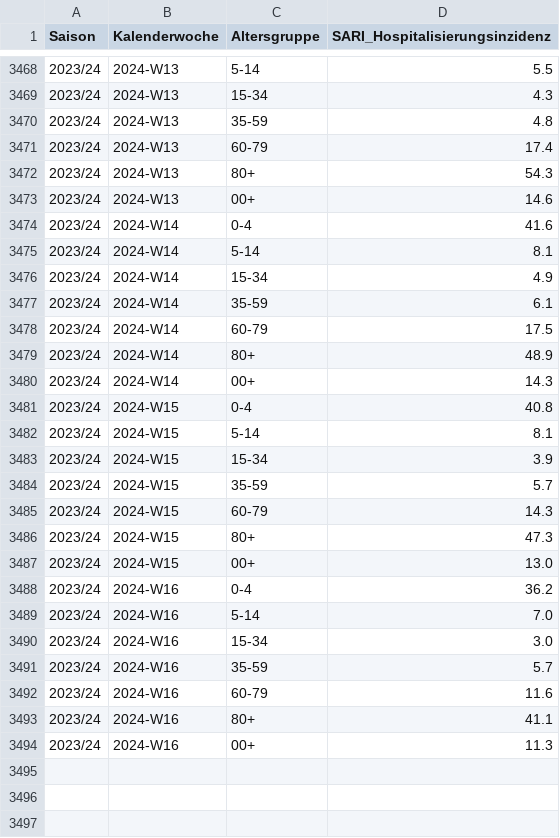
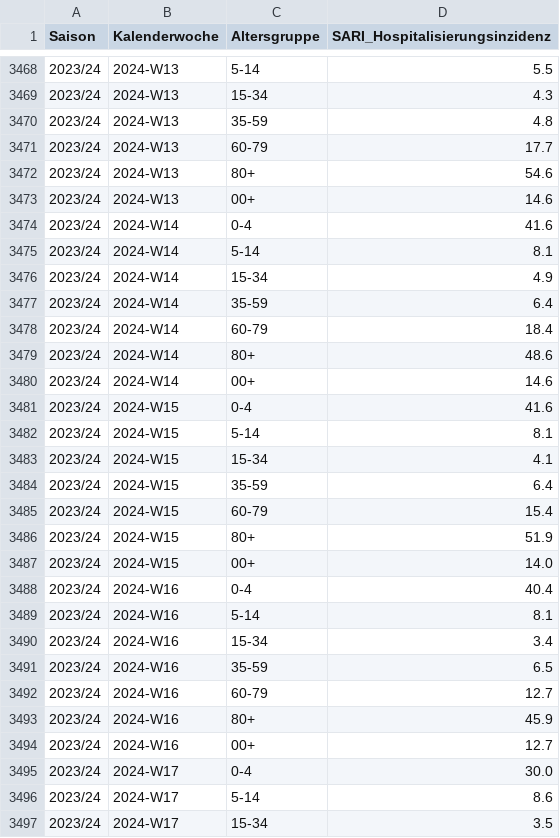
Before and after one commit to robert-koch-institut/SARI-Hospitalisierungsinzidenz, a TSV file: SARI-Hospitalisierungsinzidenz.tsv, drawn as a sheet; only a part is shown, gaps mark what is left out; the diff covers the shown part only.

```diff
--- a/SARI-Hospitalisierungsinzidenz.tsv
+++ b/SARI-Hospitalisierungsinzidenz.tsv
@@ -3470,4 +3470,4 @@ Saison	Kalenderwoche	Altersgruppe	SARI_Hospitalisierungsinzidenz
 2023/24	2024-W13	35-59	4.8
-2023/24	2024-W13	60-79	17.4
-2023/24	2024-W13	80+	54.3
+2023/24	2024-W13	60-79	17.7
+2023/24	2024-W13	80+	54.6
 2023/24	2024-W13	00+	14.6
@@ -3476,19 +3476,22 @@ Saison	Kalenderwoche	Altersgruppe	SARI_Hospitalisierungsinzidenz
 2023/24	2024-W14	15-34	4.9
-2023/24	2024-W14	35-59	6.1
-2023/24	2024-W14	60-79	17.5
-2023/24	2024-W14	80+	48.9
-2023/24	2024-W14	00+	14.3
-2023/24	2024-W15	0-4	40.8
+2023/24	2024-W14	35-59	6.4
+2023/24	2024-W14	60-79	18.4
+2023/24	2024-W14	80+	48.6
+2023/24	2024-W14	00+	14.6
+2023/24	2024-W15	0-4	41.6
 2023/24	2024-W15	5-14	8.1
-2023/24	2024-W15	15-34	3.9
-2023/24	2024-W15	35-59	5.7
-2023/24	2024-W15	60-79	14.3
-2023/24	2024-W15	80+	47.3
-2023/24	2024-W15	00+	13.0
-2023/24	2024-W16	0-4	36.2
-2023/24	2024-W16	5-14	7.0
-2023/24	2024-W16	15-34	3.0
-2023/24	2024-W16	35-59	5.7
-2023/24	2024-W16	60-79	11.6
-2023/24	2024-W16	80+	41.1
-2023/24	2024-W16	00+	11.3
+2023/24	2024-W15	15-34	4.1
+2023/24	2024-W15	35-59	6.4
+2023/24	2024-W15	60-79	15.4
+2023/24	2024-W15	80+	51.9
+2023/24	2024-W15	00+	14.0
+2023/24	2024-W16	0-4	40.4
+2023/24	2024-W16	5-14	8.1
+2023/24	2024-W16	15-34	3.4
+2023/24	2024-W16	35-59	6.5
+2023/24	2024-W16	60-79	12.7
+2023/24	2024-W16	80+	45.9
+2023/24	2024-W16	00+	12.7
+2023/24	2024-W17	0-4	30.0
+2023/24	2024-W17	5-14	8.6
+2023/24	2024-W17	15-34	3.5
```
Also changed, not shown: 4 added rows and 20 edited cells elsewhere in this file, 7 other files.
